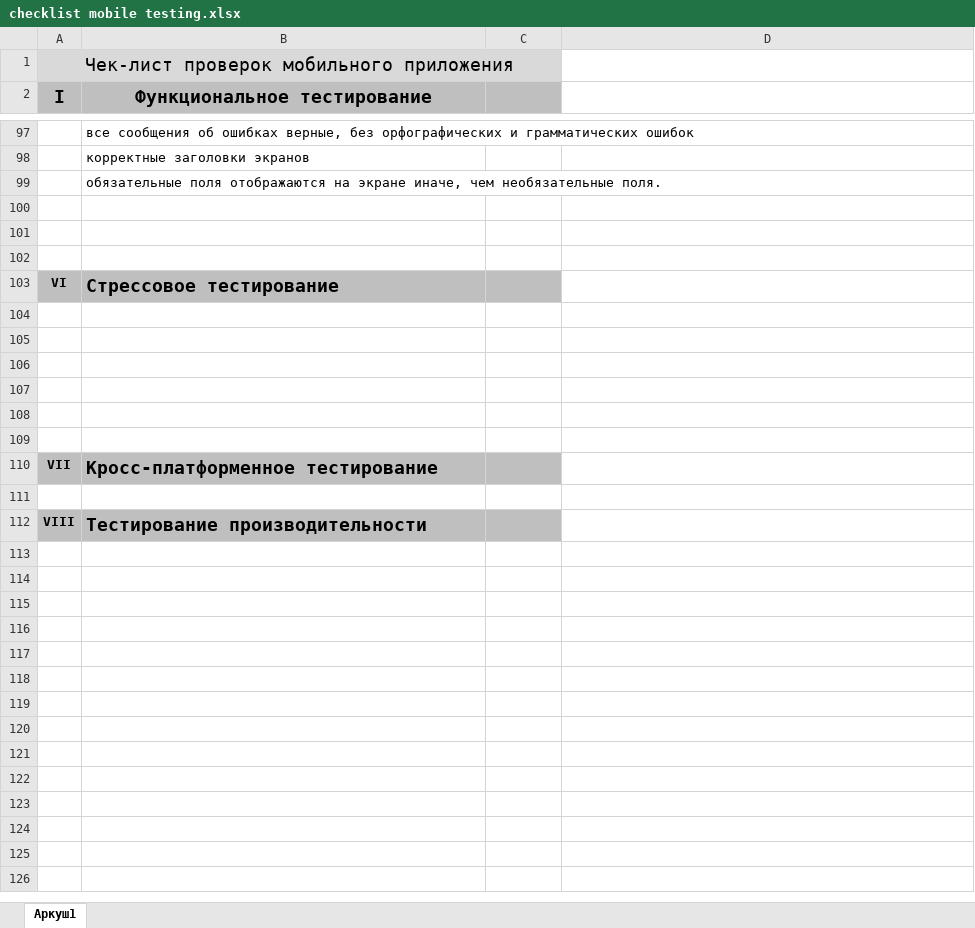
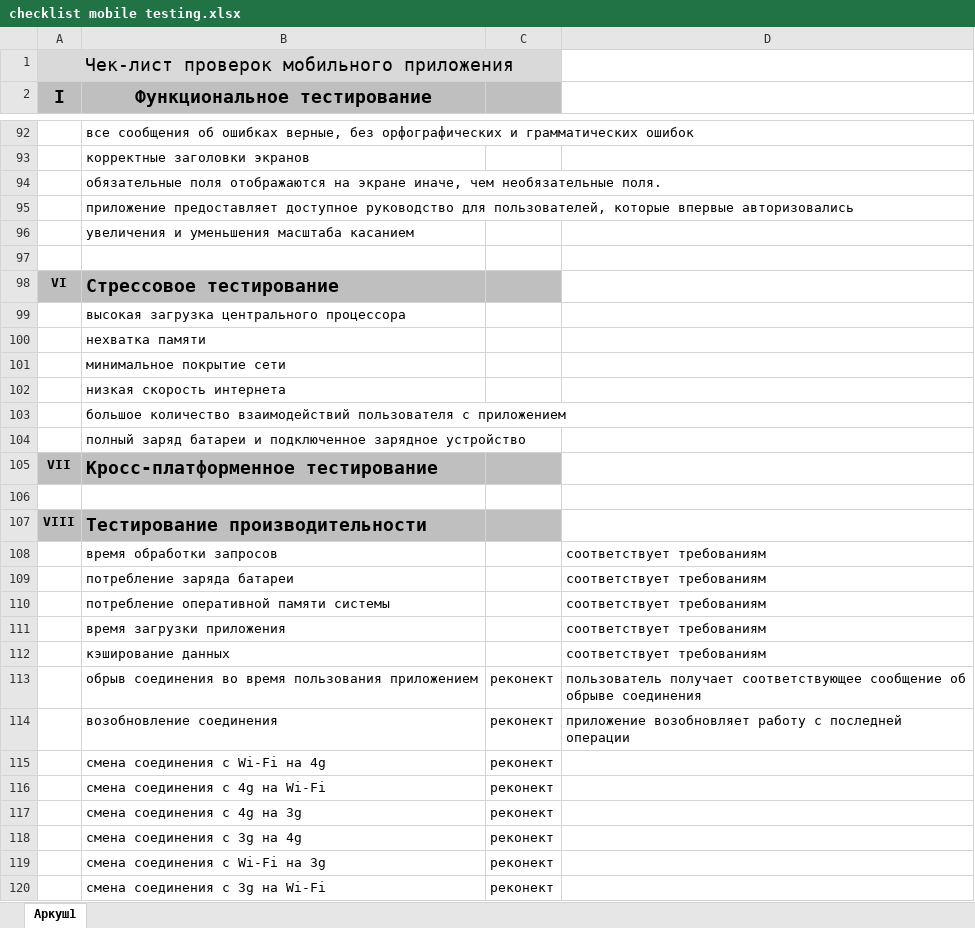
Before and after one commit to vladsoltys/Mobile_testing, an Excel workbook: checklist mobile testing.xlsx, sheet Аркуш1, drawn as a sheet; only a part is shown, gaps mark what is left out; values as stored, in another font and other column widths than the file's, no borders; charts and pictures not drawn; addresses are those after the commit; the diff covers the shown part only; the diff names each change by its address in the sheet, - before the commit and + after, or states it on an @@ line.

```diff
--- a/checklist mobile testing.xlsx (sheet Аркуш1)
+++ b/checklist mobile testing.xlsx (sheet Аркуш1)
-B95 (Функциональное тестирование): (empty)
+B95 (Функциональное тестирование): приложение предоставляет доступное руководство для пользователей, которые впервые авторизовались
-B96 (Функциональное тестирование): (empty)
+B96 (Функциональное тестирование): увеличения и уменьшения масштаба касанием
-B99 (Функциональное тестирование): (empty)
+B99 (Функциональное тестирование): высокая загрузка центрального процессора
-B100 (Функциональное тестирование): (empty)
+B100 (Функциональное тестирование): нехватка памяти
-B101 (Функциональное тестирование): (empty)
+B101 (Функциональное тестирование): минимальное покрытие сети
-B102 (Функциональное тестирование): (empty)
+B102 (Функциональное тестирование): низкая скорость интернета
-B103 (Функциональное тестирование): (empty)
+B103 (Функциональное тестирование): большое количество взаимодействий пользователя с приложением
-B104 (Функциональное тестирование): (empty)
+B104 (Функциональное тестирование): полный заряд батареи и подключенное зарядное устройство
+row 108:  | время обработки запросов |  | соответствует требованиям
+row 109:  | потребление заряда батареи |  | соответствует требованиям
+row 110:  | потребление оперативной памяти системы |  | соответствует требованиям
+row 111:  | время загрузки приложения |  | соответствует требованиям
+row 112:  | кэширование данных |  | соответствует требованиям
+row 113:  | обрыв соединения во время пользования приложением | реконект | пользователь получает соответствующее сообщение об обрыве соединения
+row 114:  | возобновление соединения | реконект | приложение возобновляет работу с последней операции
+row 115:  | смена соединения с Wi-Fi на 4g | реконект
+row 116:  | смена соединения с 4g на Wi-Fi | реконект
+row 117:  | смена соединения с 4g на 3g | реконект
+row 118:  | смена соединения с 3g на 4g | реконект
+row 119:  | смена соединения с Wi-Fi на 3g | реконект
+row 120:  | смена соединения с 3g на Wi-Fi | реконект
```
Also changed, not shown: 33 added rows, 33 removed rows, 1 moved row and 5 edited cells elsewhere in this sheet.
